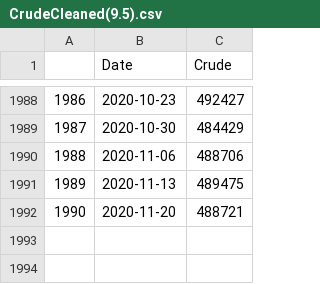
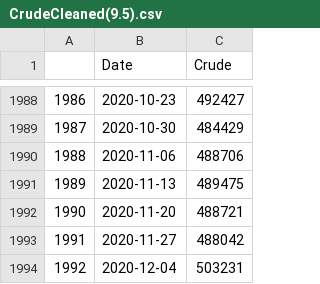
Before and after one commit to Jamals211/Visualizing_Oil_and_Gas_Storage, a CSV file: Data/CrudeCleaned(9.5).csv, drawn as a sheet; only a part is shown, gaps mark what is left out; the diff names each change by its address in the sheet, - before the commit and + after, or states it on an @@ line.

```diff
--- a/Data/CrudeCleaned(9.5).csv
+++ b/Data/CrudeCleaned(9.5).csv
+row 1993: 1991 | 2020-11-27 | 488042
+row 1994: 1992 | 2020-12-04 | 503231
```
Also changed, not shown: Data/DUCInventoryClean.csv, Data/GasolineCleaned(9.5).csv, 45 other files.
